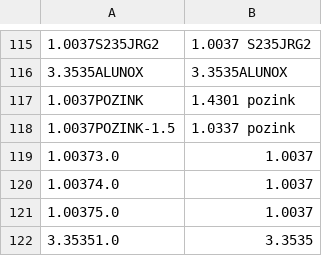
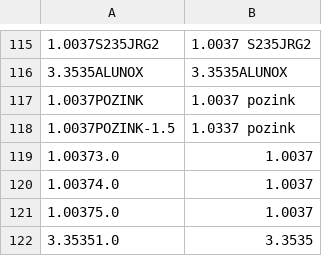
Before and after one commit to uzuran/NCRenamer, a CSV file: CNCs/materials_new.csv, drawn as a sheet; only a part is shown, gaps mark what is left out.

Commit message:
refactor(materials_new.csv): correct 1.0037 pozink

```diff
--- a/CNCs/materials_new.csv
+++ b/CNCs/materials_new.csv
@@ -116,3 +116,3 @@
 3.3535ALUNOX	3.3535ALUNOX
-1.0037POZINK	1.4301 pozink
+1.0037POZINK	1.0037 pozink
 1.0037POZINK-1.5	1.0337 pozink
```
